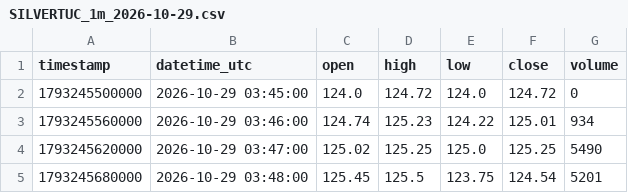
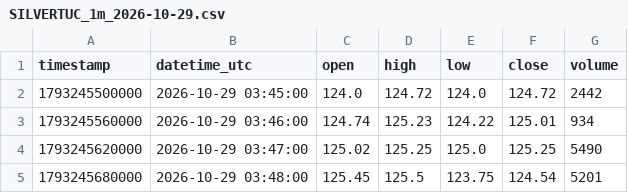
Before and after one commit to parshant65-lang/India-Stocks-2191-2220-Historical-Data, a CSV file: SILVERTUC/1m/2026/10/SILVERTUC_1m_2026-10-29.csv, drawn as a sheet; only a part is shown.

```diff
--- a/SILVERTUC/1m/2026/10/SILVERTUC_1m_2026-10-29.csv
+++ b/SILVERTUC/1m/2026/10/SILVERTUC_1m_2026-10-29.csv
@@ -1,3 +1,3 @@
 timestamp,datetime_utc,open,high,low,close,volume
-1793245500000,2026-10-29 03:45:00,124.0,124.72,124.0,124.72,0
+1793245500000,2026-10-29 03:45:00,124.0,124.72,124.0,124.72,2442
 1793245560000,2026-10-29 03:46:00,124.74,125.23,124.22,125.01,934
```
Also changed, not shown: SILVERTUC/1m/2026/10/SILVERTUC_1m_2026-10-21.csv, SILVERTUC/1m/2026/10/SILVERTUC_1m_2026-10-22.csv, 7 other files.
